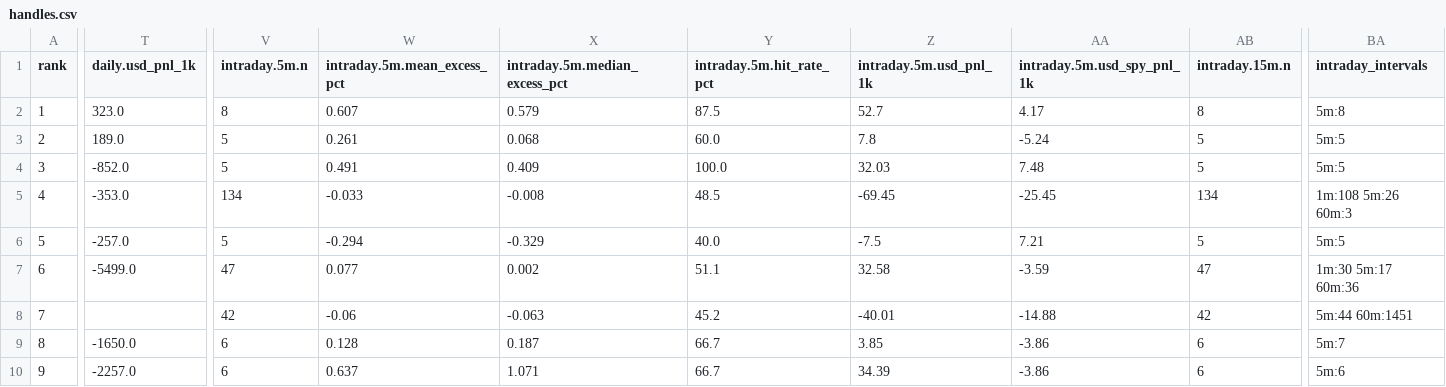
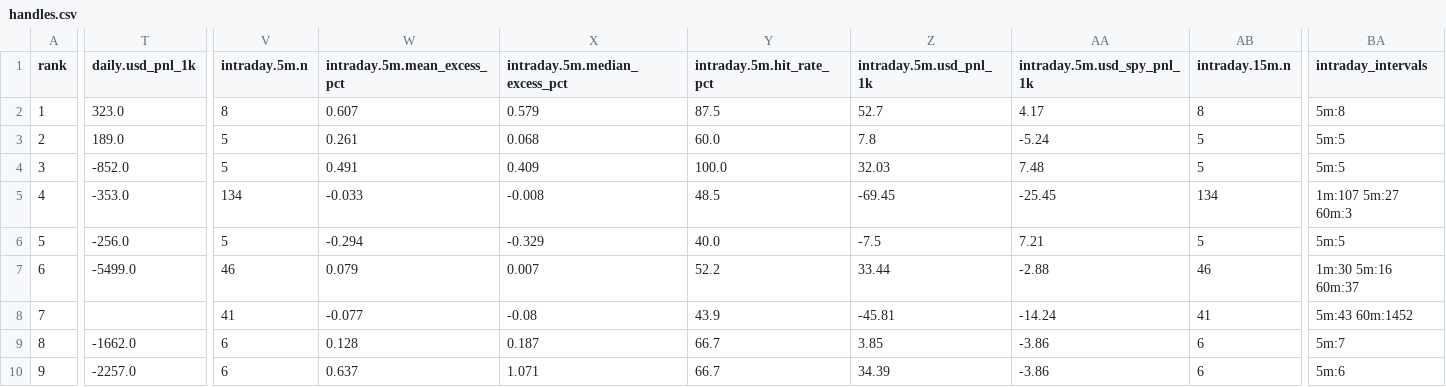
Before and after one commit to nikdep/market-dash-lkoa20, a CSV file: api/handles.csv, drawn as a sheet; only a part is shown, gaps mark what is left out; the diff covers the shown part only; the diff names each change by its address in the sheet, - before the commit and + after, or states it on an @@ line.

```diff
--- a/api/handles.csv
+++ b/api/handles.csv
-BA5 (intraday_intervals): 1m:108 5m:26 60m:3
+BA5 (intraday_intervals): 1m:107 5m:27 60m:3
-T6 (daily.usd_pnl_1k): -257.0
+T6 (daily.usd_pnl_1k): -256.0
-V7 (intraday.5m.n): 47
+V7 (intraday.5m.n): 46
-W7 (intraday.5m.mean_excess_pct): 0.077
+W7 (intraday.5m.mean_excess_pct): 0.079
-X7 (intraday.5m.median_excess_pct): 0.002
+X7 (intraday.5m.median_excess_pct): 0.007
-Y7 (intraday.5m.hit_rate_pct): 51.1
+Y7 (intraday.5m.hit_rate_pct): 52.2
-Z7 (intraday.5m.usd_pnl_1k): 32.58
+Z7 (intraday.5m.usd_pnl_1k): 33.44
-AA7 (intraday.5m.usd_spy_pnl_1k): -3.59
+AA7 (intraday.5m.usd_spy_pnl_1k): -2.88
-AB7 (intraday.15m.n): 47
+AB7 (intraday.15m.n): 46
-BA7 (intraday_intervals): 1m:30 5m:17 60m:36
+BA7 (intraday_intervals): 1m:30 5m:16 60m:37
-V8 (intraday.5m.n): 42
+V8 (intraday.5m.n): 41
-W8 (intraday.5m.mean_excess_pct): -0.06
+W8 (intraday.5m.mean_excess_pct): -0.077
-X8 (intraday.5m.median_excess_pct): -0.063
+X8 (intraday.5m.median_excess_pct): -0.08
-Y8 (intraday.5m.hit_rate_pct): 45.2
+Y8 (intraday.5m.hit_rate_pct): 43.9
-Z8 (intraday.5m.usd_pnl_1k): -40.01
+Z8 (intraday.5m.usd_pnl_1k): -45.81
-AA8 (intraday.5m.usd_spy_pnl_1k): -14.88
+AA8 (intraday.5m.usd_spy_pnl_1k): -14.24
-AB8 (intraday.15m.n): 42
+AB8 (intraday.15m.n): 41
-BA8 (intraday_intervals): 5m:44 60m:1451
+BA8 (intraday_intervals): 5m:43 60m:1452
-T9 (daily.usd_pnl_1k): -1650.0
+T9 (daily.usd_pnl_1k): -1662.0
```
Also changed, not shown: 92 edited cells elsewhere in this file, api/candidates.csv, api/crypto.csv, 11 other files.
